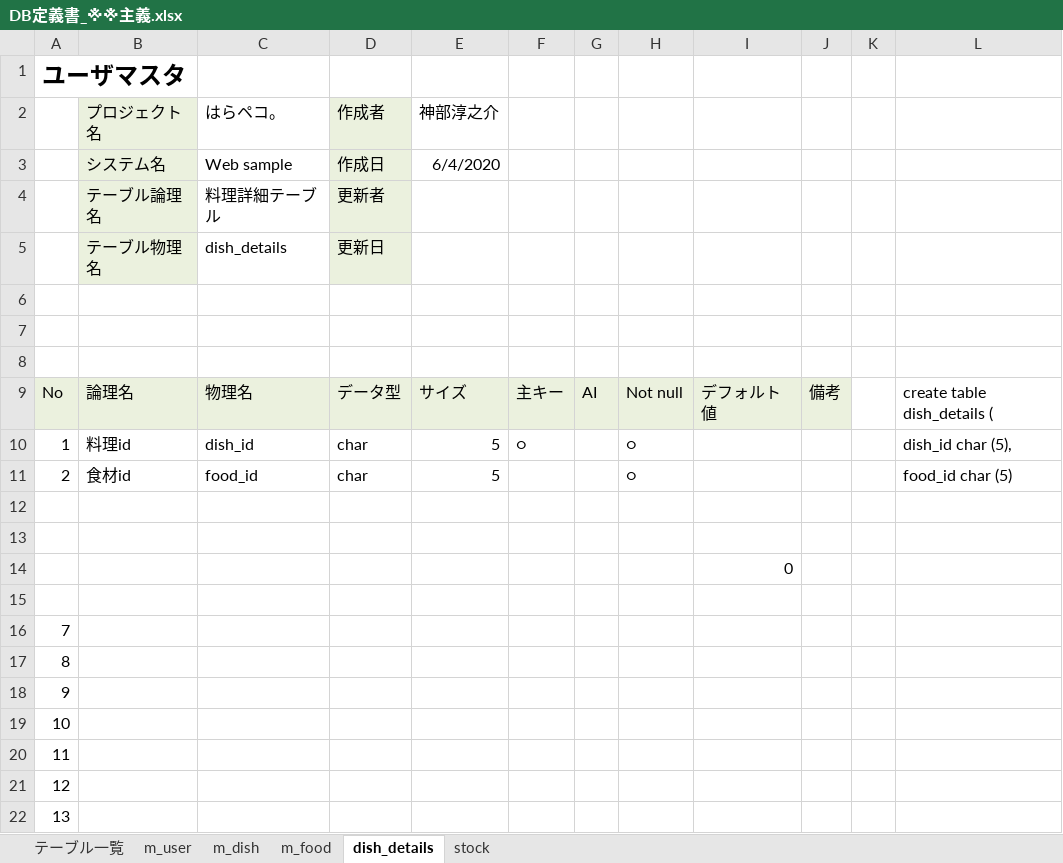
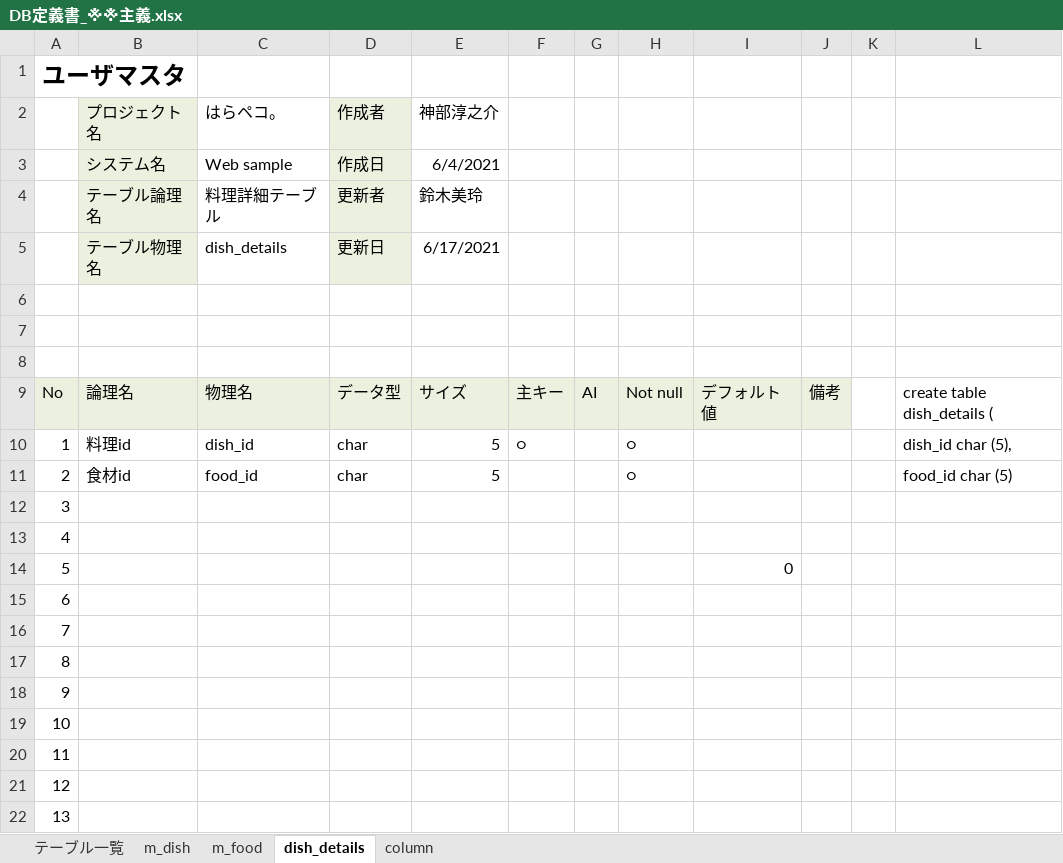
Before and after one commit to DOJO-2021/D-5, an Excel workbook: documents/DB定義書_※※主義.xlsx, sheet dish_details, drawn as a sheet; only a part is shown; values as stored, in another font and other column widths than the file's, no borders; the diff names each change by its address in the sheet, - before the commit and + after, or states it on an @@ line.

```diff
--- a/documents/DB定義書_※※主義.xlsx (sheet dish_details)
+++ b/documents/DB定義書_※※主義.xlsx (sheet dish_details)
-sheet tab: m_user
-sheet tab: stock
+sheet tab: column
-E3 (神部淳之介): 6/4/2020
+E3 (神部淳之介): 6/4/2021
-E4 (神部淳之介): (empty)
+E4 (神部淳之介): 鈴木美玲
-E5 (神部淳之介): (empty)
+E5 (神部淳之介): 6/17/2021
-A12: (empty)
+A12: 3
-A13: (empty)
+A13: 4
-A14: (empty)
+A14: 5
-A15: (empty)
+A15: 6
```
Also changed, not shown: sheet テーブル一覧, sheet m_food, sheet m_dish.
